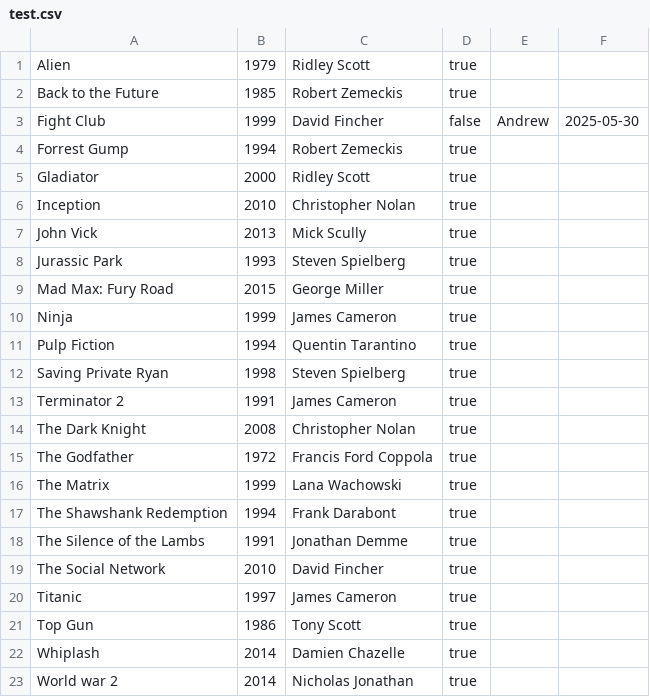
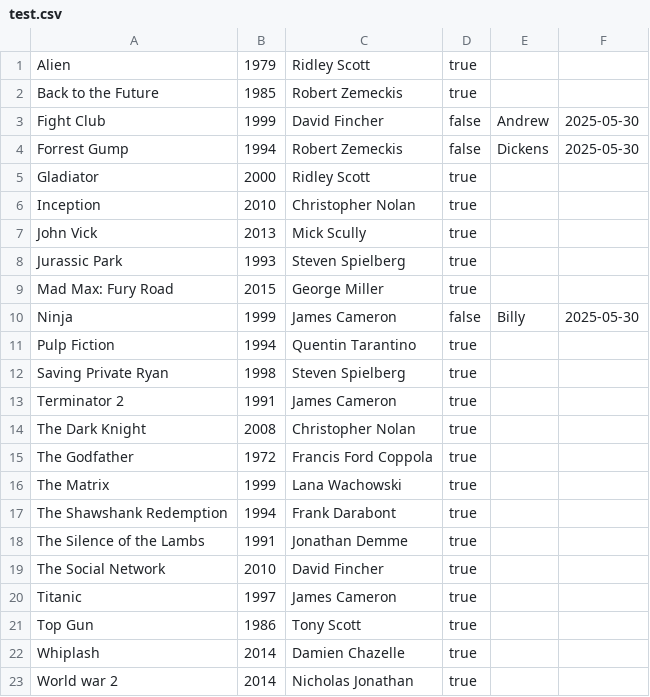
Before and after one commit to 5o5age/Exam, a CSV file: src/data/test.csv, drawn as a sheet.

```diff
--- a/src/data/test.csv
+++ b/src/data/test.csv
@@ -3,3 +3,3 @@ Back to the Future,1985,Robert Zemeckis,true,,
 Fight Club,1999,David Fincher,false,Andrew,2025-05-30
-Forrest Gump,1994,Robert Zemeckis,true,,
+Forrest Gump,1994,Robert Zemeckis,false,Dickens,2025-05-30
 Gladiator,2000,Ridley Scott,true,,
@@ -9,3 +9,3 @@ Jurassic Park,1993,Steven Spielberg,true,,
 Mad Max: Fury Road,2015,George Miller,true,,
-Ninja,1999,James Cameron,true,,
+Ninja,1999,James Cameron,false,Billy,2025-05-30
 Pulp Fiction,1994,Quentin Tarantino,true,,
```
Also changed, not shown: 10 other files.
